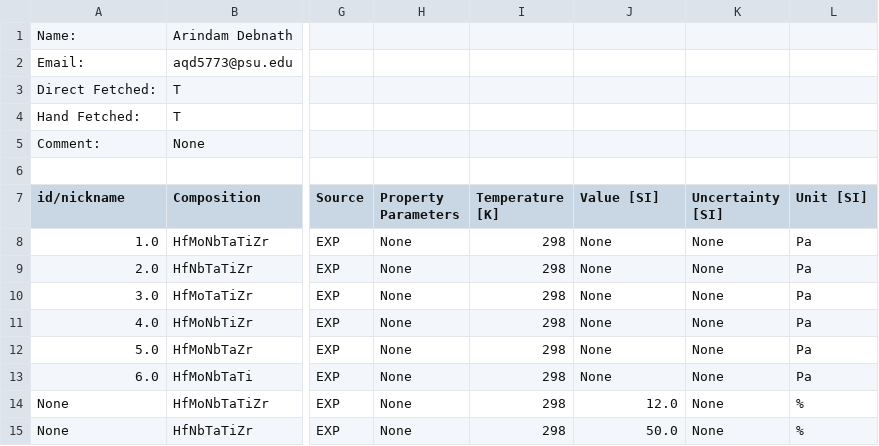
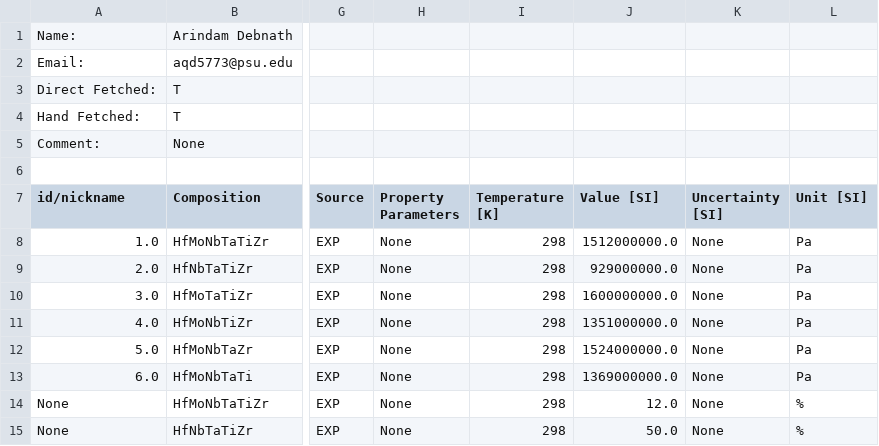
Before and after one commit to dovahkiin0022/ULTERA-contribute, a CSV file: carbide_expansion_april2024.csv, drawn as a sheet; only a part is shown, gaps mark what is left out; the diff covers the shown part only; the diff names each change by its address in the sheet, - before the commit and + after, or states it on an @@ line.

```diff
--- a/carbide_expansion_april2024.csv
+++ b/carbide_expansion_april2024.csv
-J8 (Value [SI]): None
+J8 (Value [SI]): 1512000000.0
-J9 (Value [SI]): None
+J9 (Value [SI]): 929000000.0
-J10 (Value [SI]): None
+J10 (Value [SI]): 1600000000.0
-J11 (Value [SI]): None
+J11 (Value [SI]): 1351000000.0
-J12 (Value [SI]): None
+J12 (Value [SI]): 1524000000.0
-J13 (Value [SI]): None
+J13 (Value [SI]): 1369000000.0
```
Also changed, not shown: 48 edited cells elsewhere in this file.
